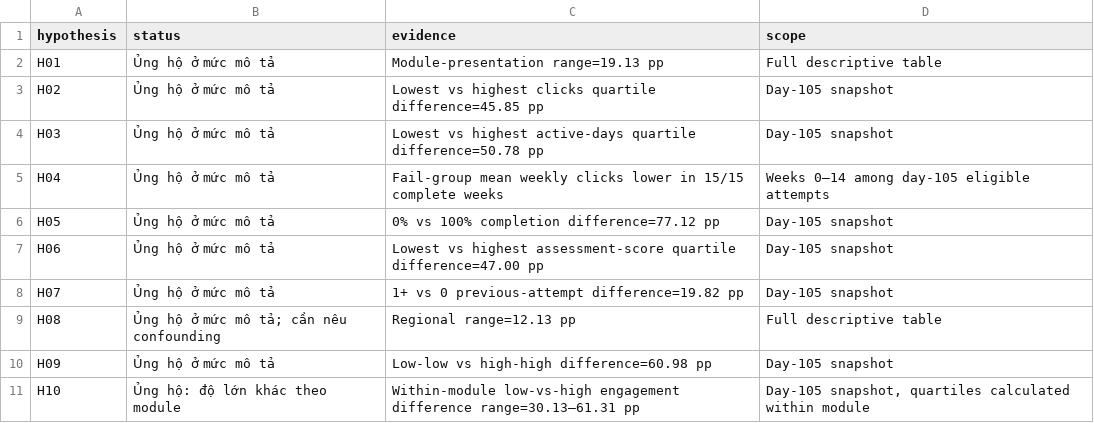
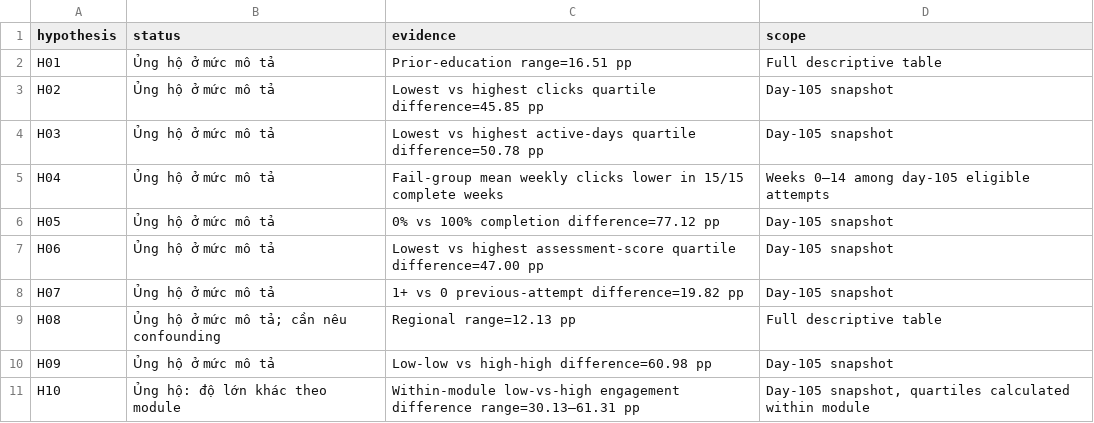
Before and after one commit to vhoanglong54/ttdltq_oulad, a CSV file: reports/eda/hypothesis_results.csv, drawn as a sheet.

```diff
--- a/reports/eda/hypothesis_results.csv
+++ b/reports/eda/hypothesis_results.csv
@@ -1,3 +1,3 @@
 hypothesis,status,evidence,scope
-H01,Ủng hộ ở mức mô tả,Module-presentation range=19.13 pp,Full descriptive table
+H01,Ủng hộ ở mức mô tả,Prior-education range=16.51 pp,Full descriptive table
 H02,Ủng hộ ở mức mô tả,Lowest vs highest clicks quartile difference=45.85 pp,Day-105 snapshot
```
Also changed, not shown: reports/eda/insight_evidence.csv, 42 other files.
